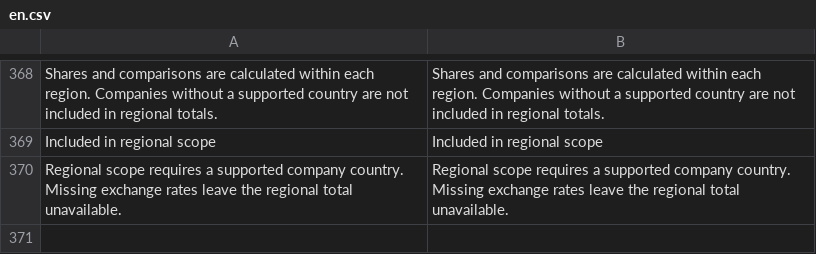
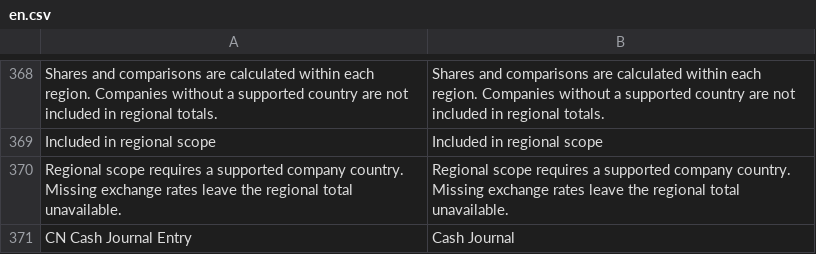
Before and after one commit to yueweiit/deeplinkerp-budget, a CSV file: budget/translations/en.csv, drawn as a sheet; only a part is shown, gaps mark what is left out.

```diff
--- a/budget/translations/en.csv
+++ b/budget/translations/en.csv
@@ -370 +370,2 @@ Included in regional scope,Included in regional scope
 Regional scope requires a supported company country. Missing exchange rates leave the regional total unavailable.,Regional scope requires a supported company country. Missing exchange rates leave the regional total unavailable.
+CN Cash Journal Entry,Cash Journal
```
Also changed, not shown: budget/translations/es.csv, budget/translations/zh.csv, 35 other files.
